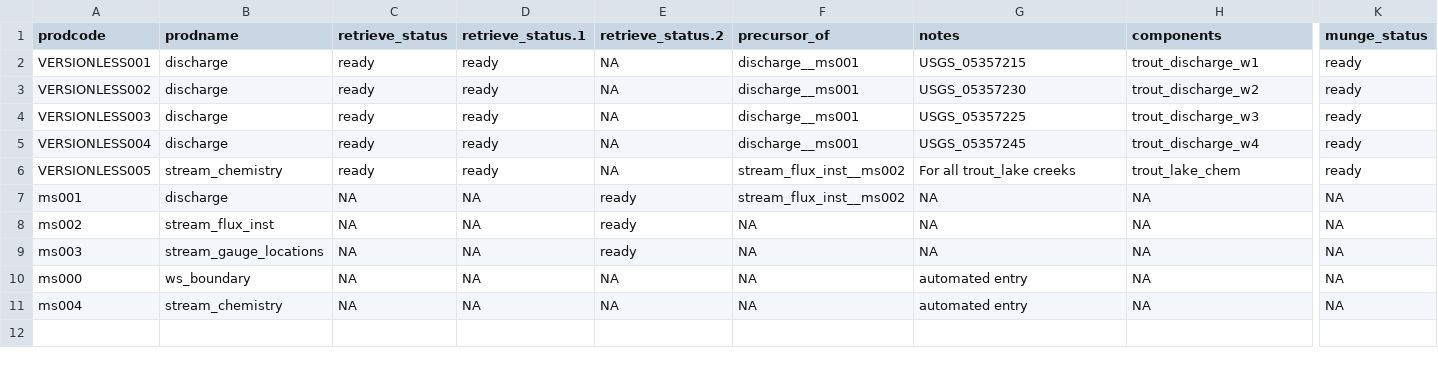
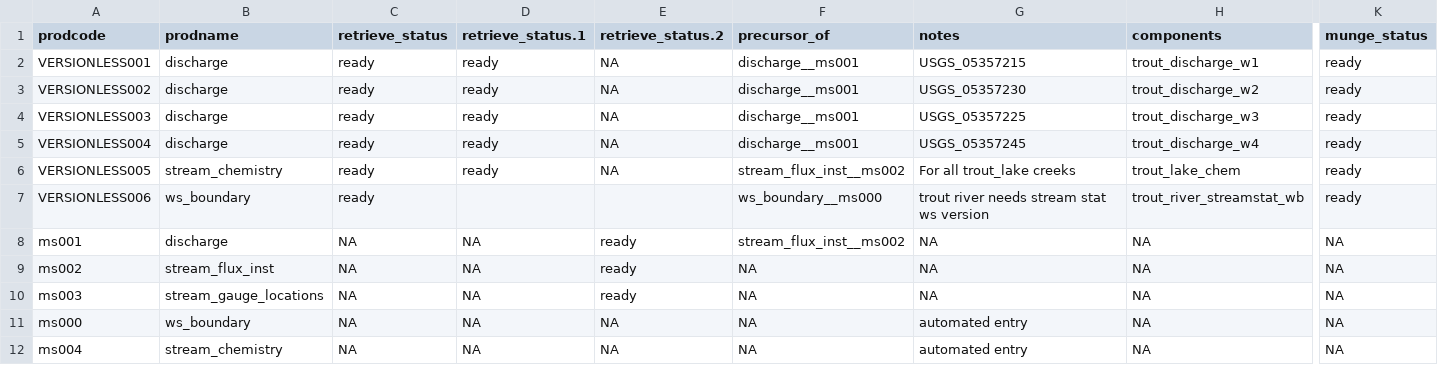
Before and after one commit to MacroSHEDS/data_processing, a CSV file: src/webb/trout_lake/products.csv, drawn as a sheet; only a part is shown, gaps mark what is left out; rows hold the shown columns only; the diff names each change by its address in the sheet, - before the commit and + after, or states it on an @@ line.

```diff
--- a/src/webb/trout_lake/products.csv
+++ b/src/webb/trout_lake/products.csv
+row 7: VERSIONLESS006 | ws_boundary | ready |  |  | ws_boundary__ms000 | trout river needs stream stat ws version | trout_river_streamstat_wb | ready
```
Also changed, not shown: src/webb/loch_vale/products.csv, 4 other files.
